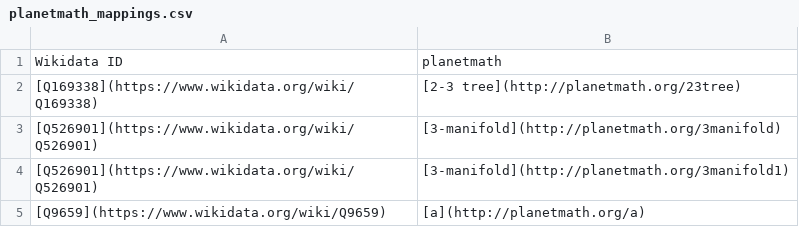
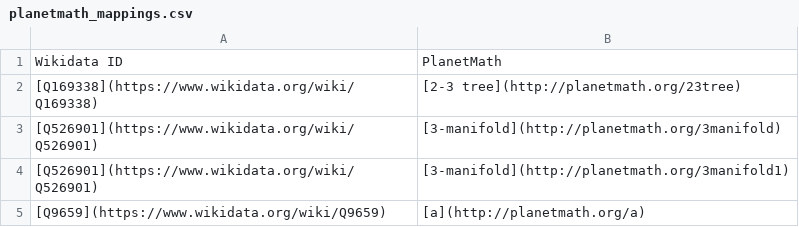
Before and after one commit to MathGloss/MathGloss, a CSV file: alignments/planetmath_mappings.csv, drawn as a sheet; only a part is shown.

```diff
--- a/alignments/planetmath_mappings.csv
+++ b/alignments/planetmath_mappings.csv
@@ -1,2 +1,2 @@
-Wikidata ID,planetmath
+Wikidata ID,PlanetMath
 [Q169338](https://www.wikidata.org/wiki/Q169338),[2-3 tree](http://planetmath.org/23tree)
```
Also changed, not shown: alignments/mathlib_mappings.csv, alignments/nlab_mappings.csv, 3 other files.
